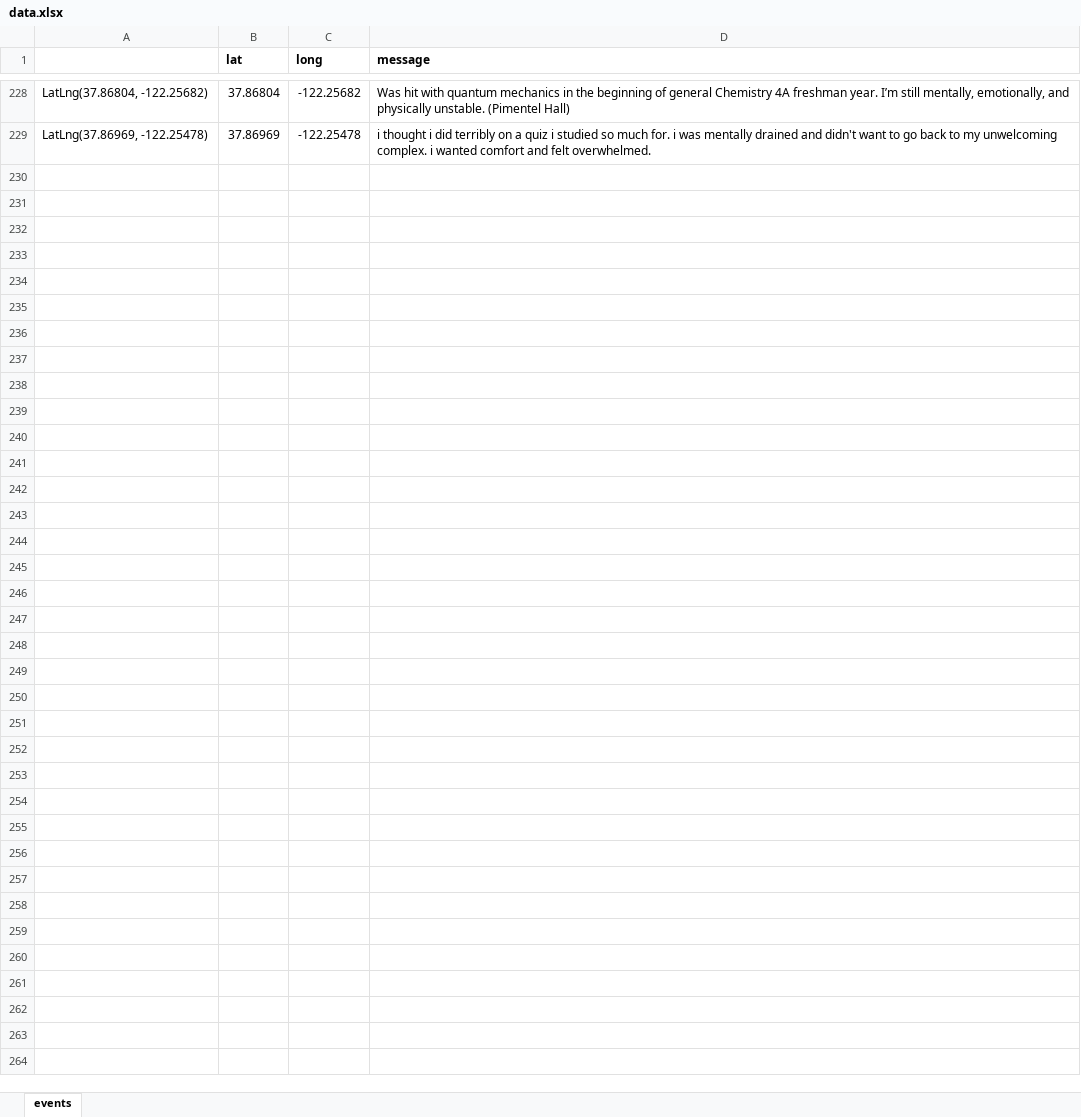
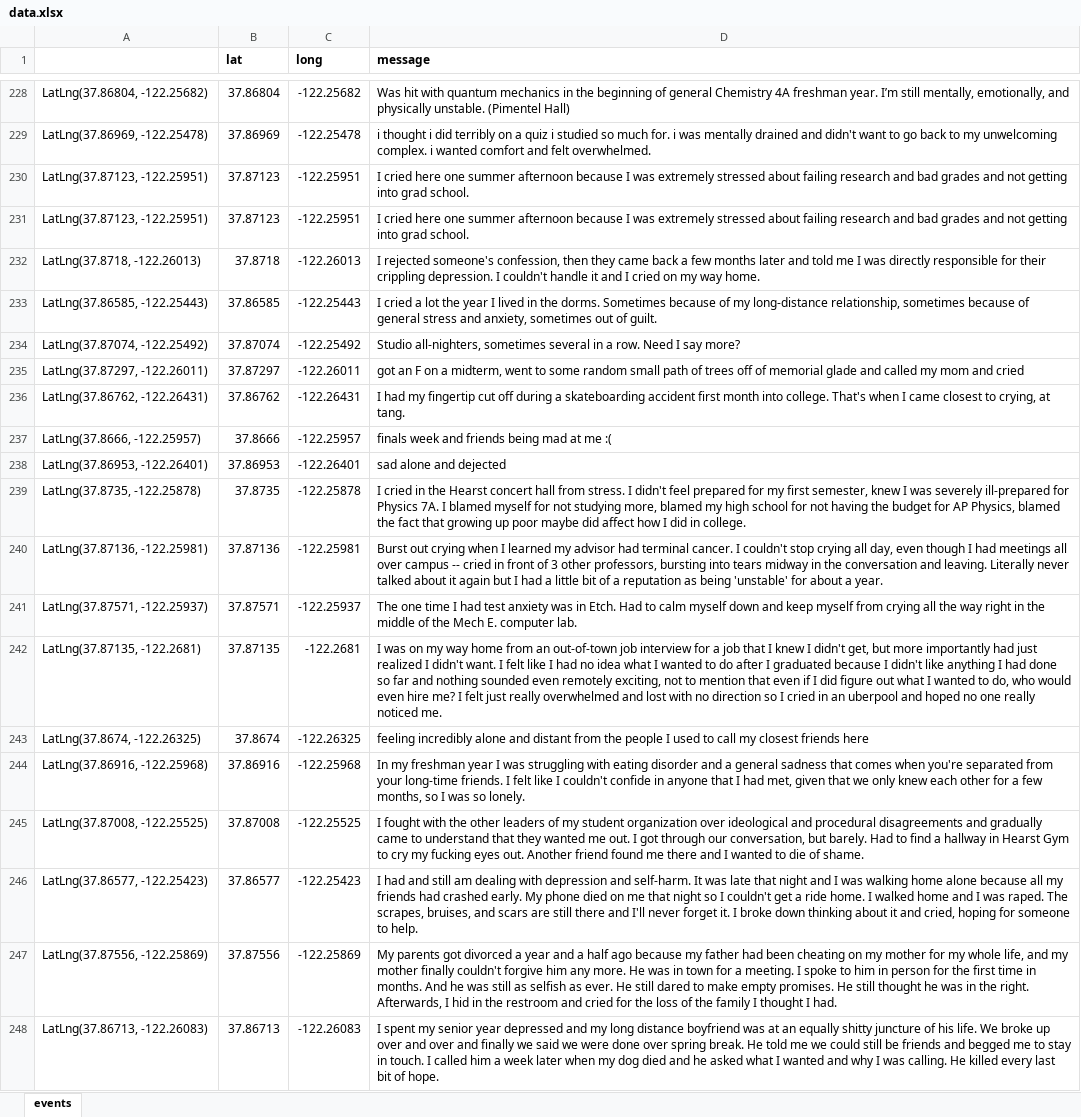
Before and after one commit to dailycal-projects/where-we-cry, an Excel workbook: src/data/data.xlsx, sheet events, drawn as a sheet; only a part is shown, gaps mark what is left out; values as stored, in another font and other column widths than the file's, no borders; charts and pictures not drawn; the diff covers the shown part only; the diff names each change by its address in the sheet, - before the commit and + after, or states it on an @@ line.

Commit message:
updated points, smaller icons

```diff
--- a/src/data/data.xlsx (sheet events)
+++ b/src/data/data.xlsx (sheet events)
+row 230: LatLng(37.87123, -122.25951) | 37.87123 | -122.25951 | I cried here one summer afternoon because I was extremely stressed about failing research and bad grades and not getting into grad school.
+row 231: LatLng(37.87123, -122.25951) | 37.87123 | -122.25951 | I cried here one summer afternoon because I was extremely stressed about failing research and bad grades and not getting into grad school.
+row 232: LatLng(37.8718, -122.26013) | 37.8718 | -122.26013 | I rejected someone's confession, then they came back a few months later and told me I was directly responsible for their crippling depression. I couldn't handle it and I cried on my way home.
+row 233: LatLng(37.86585, -122.25443) | 37.86585 | -122.25443 | I cried a lot the year I lived in the dorms. Sometimes because of my long-distance relationship, sometimes because of general stress and anxiety, sometimes out of guilt.
+row 234: LatLng(37.87074, -122.25492) | 37.87074 | -122.25492 | Studio all-nighters, sometimes several in a row. Need I say more?
+row 235: LatLng(37.87297, -122.26011) | 37.87297 | -122.26011 | got an F on a midterm, went to some random small path of trees off of memorial glade and called my mom and cried
+row 236: LatLng(37.86762, -122.26431) | 37.86762 | -122.26431 | I had my fingertip cut off during a skateboarding accident first month into college. That's when I came closest to crying, at tang.
+row 237: LatLng(37.8666, -122.25957) | 37.8666 | -122.25957 | finals week and friends being mad at me :(
+row 238: LatLng(37.86953, -122.26401) | 37.86953 | -122.26401 | sad alone and dejected
+row 239: LatLng(37.8735, -122.25878) | 37.8735 | -122.25878 | I cried in the Hearst concert hall from stress. I didn't feel prepared for my first semester, knew I was severely ill-prepared for Physics 7A. I blamed myself for not studying more, blamed my high school for not having the budget for AP Physics, blamed the fact that growing up poor maybe did affect how I did in college.
+row 240: LatLng(37.87136, -122.25981) | 37.87136 | -122.25981 | Burst out crying when I learned my advisor had terminal cancer. I couldn't stop crying all day, even though I had meetings all over campus -- cried in front of 3 other professors, bursting into tears midway in the conversation and leaving. Literally never talked about it again but I had a little bit of a reputation as being 'unstable' for about a year.
+row 241: LatLng(37.87571, -122.25937) | 37.87571 | -122.25937 | The one time I had test anxiety was in Etch. Had to calm myself down and keep myself from crying all the way right in the middle of the Mech E. computer lab.
+row 242: LatLng(37.87135, -122.2681) | 37.87135 | -122.2681 | I was on my way home from an out-of-town job interview for a job that I knew I didn't get, but more importantly had just realized I didn't want. I felt like I had no idea what I wanted to do after I graduated because I didn't like anything I had done so far and nothing sounded even remotely exciting, not to mention that even if I did figure out what I wanted to do, who would even hire me? I felt just really overwhelmed and lost with no direction so I cried in an uberpool and hoped no one really noticed me.
+row 243: LatLng(37.8674, -122.26325) | 37.8674 | -122.26325 | feeling incredibly alone and distant from the people I used to call my closest friends here
+row 244: LatLng(37.86916, -122.25968) | 37.86916 | -122.25968 | In my freshman year I was struggling with eating disorder and a general sadness that comes when you're separated from your long-time friends. I felt like I couldn't confide in anyone that I had met, given that we only knew each other for a few months, so I was so lonely.
+row 245: LatLng(37.87008, -122.25525) | 37.87008 | -122.25525 | I fought with the other leaders of my student organization over ideological and procedural disagreements and gradually came to understand that they wanted me out. I got through our conversation, but barely. Had to find a hallway in Hearst Gym to cry my fucking eyes out. Another friend found me there and I wanted to die of shame.
+row 246: LatLng(37.86577, -122.25423) | 37.86577 | -122.25423 | I had and still am dealing with depression and self-harm. It was late that night and I was walking home alone because all my friends had crashed early. My phone died on me that night so I couldn't get a ride home. I walked home and I was raped. The scrapes, bruises, and scars are still there and I'll never forget it. I broke down thinking about it and cried, hoping for someone to help.
+row 247: LatLng(37.87556, -122.25869) | 37.87556 | -122.25869 | My parents got divorced a year and a half ago because my father had been cheating on my mother for my whole life, and my mother finally couldn't forgive him any more. He was in town for a meeting. I spoke to him in person for the first time in months. And he was still as selfish as ever. He still dared to make empty promises. He still thought he was in the right. Afterwards, I hid in the restroom and cried for the loss of the family I thought I had.
+row 248: LatLng(37.86713, -122.26083) | 37.86713 | -122.26083 | I spent my senior year depressed and my long distance boyfriend was at an equally shitty juncture of his life. We broke up over and over and finally we said we were done over spring break. He told me we could still be friends and begged me to stay in touch. I called him a week later when my dog died and he asked what I wanted and why I was calling. He killed every last bit of hope.
```
Also changed, not shown: 85 added rows and cell formats elsewhere in this sheet, 3 other files.
